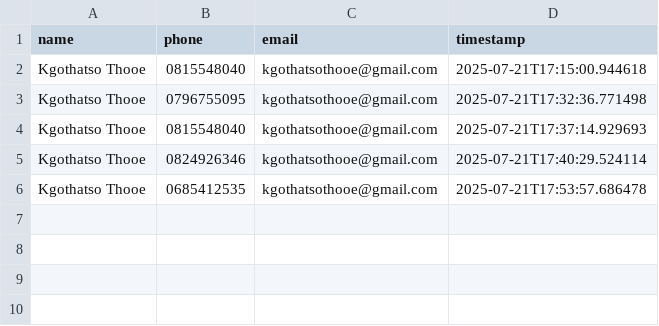
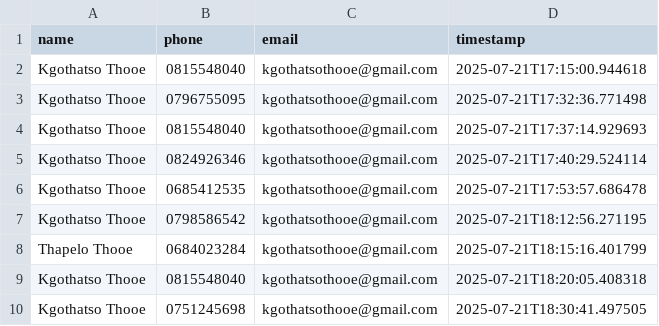
Before and after one commit to ybadk/National_Dialog, a CSV file: user_data_store/users.csv, drawn as a sheet; the diff names each change by its address in the sheet, - before the commit and + after, or states it on an @@ line.

```diff
--- a/user_data_store/users.csv
+++ b/user_data_store/users.csv
+row 7: Kgothatso Thooe | 0798586542 | kgothatsothooe@gmail.com | 2025-07-21T18:12:56.271195
+row 8: Thapelo Thooe | 0684023284 | kgothatsothooe@gmail.com | 2025-07-21T18:15:16.401799
+row 9: Kgothatso Thooe | 0815548040 | kgothatsothooe@gmail.com | 2025-07-21T18:20:05.408318
+row 10: Kgothatso Thooe | 0751245698 | kgothatsothooe@gmail.com | 2025-07-21T18:30:41.497505
```
Also changed, not shown: 4 other files.
